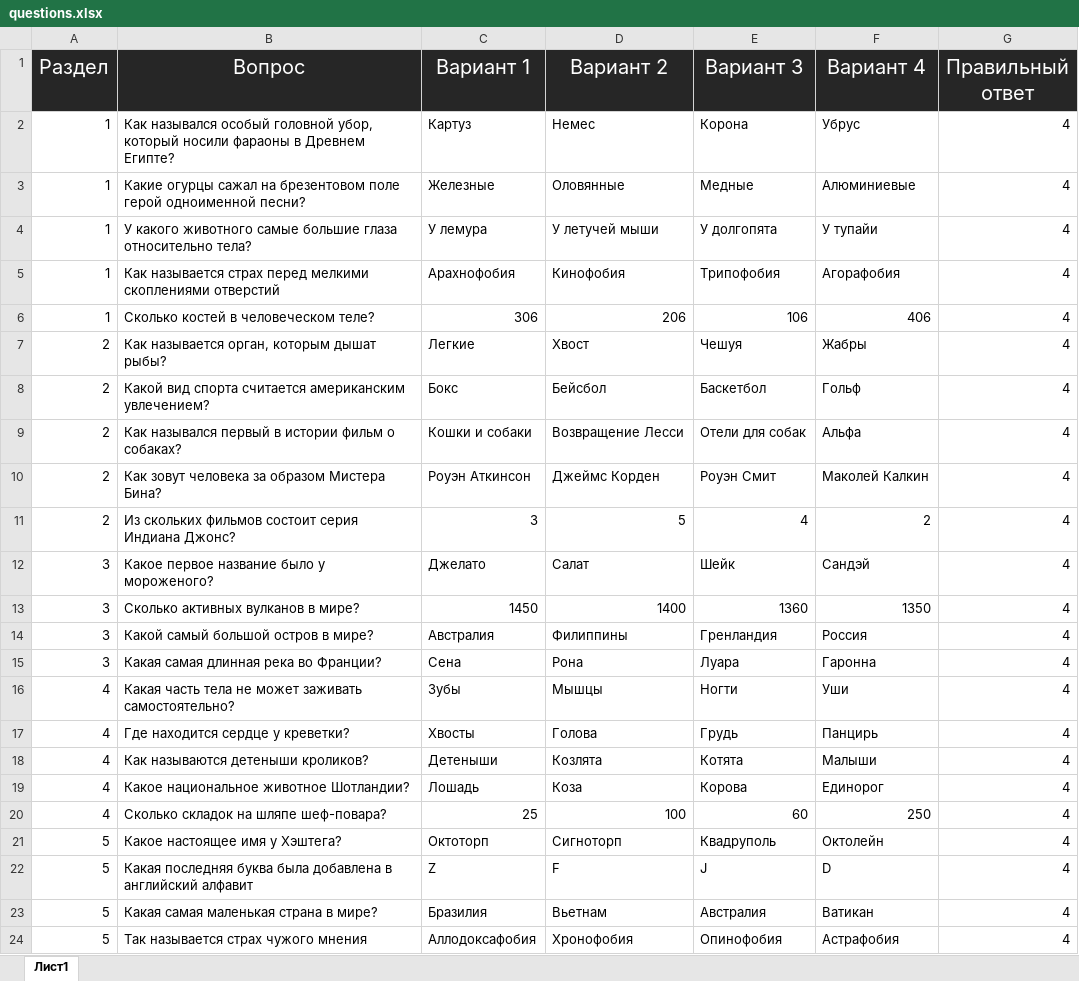
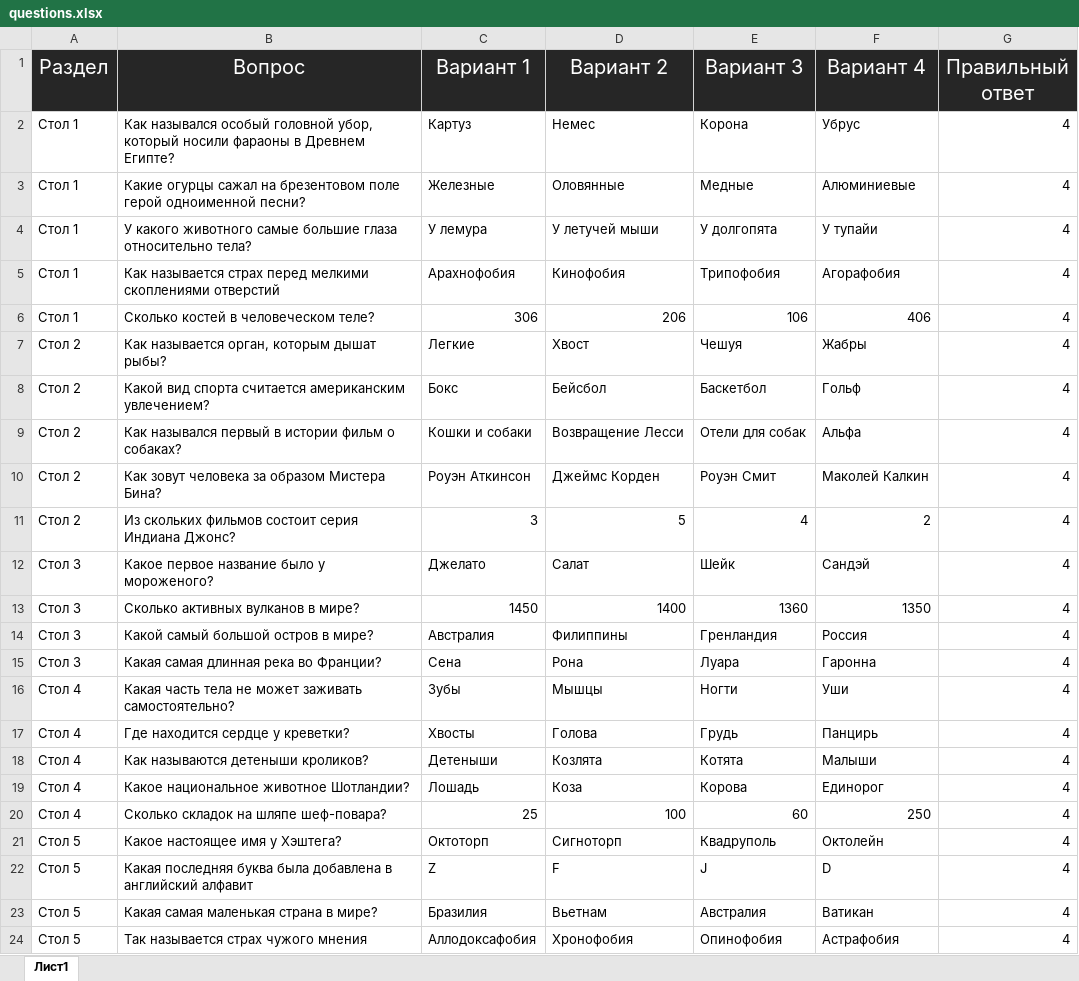
Before and after one commit to K1eimenoff/test, an Excel workbook: questions.xlsx, sheet Лист1, drawn as a sheet; values as stored, in another font and other column widths than the file's, no borders; the diff names each change by its address in the sheet, - before the commit and + after, or states it on an @@ line.

Commit message:
Add files via upload

```diff
--- a/questions.xlsx (sheet Лист1)
+++ b/questions.xlsx (sheet Лист1)
-A2:A6 (Раздел): 1
+A2:A6 (Раздел): Стол 1
-A7:A11 (Раздел): 2
+A7:A11 (Раздел): Стол 2
-A12:A15 (Раздел): 3
+A12:A15 (Раздел): Стол 3
-A16:A20 (Раздел): 4
+A16:A20 (Раздел): Стол 4
-A21:A24 (Раздел): 5
+A21:A24 (Раздел): Стол 5
```
